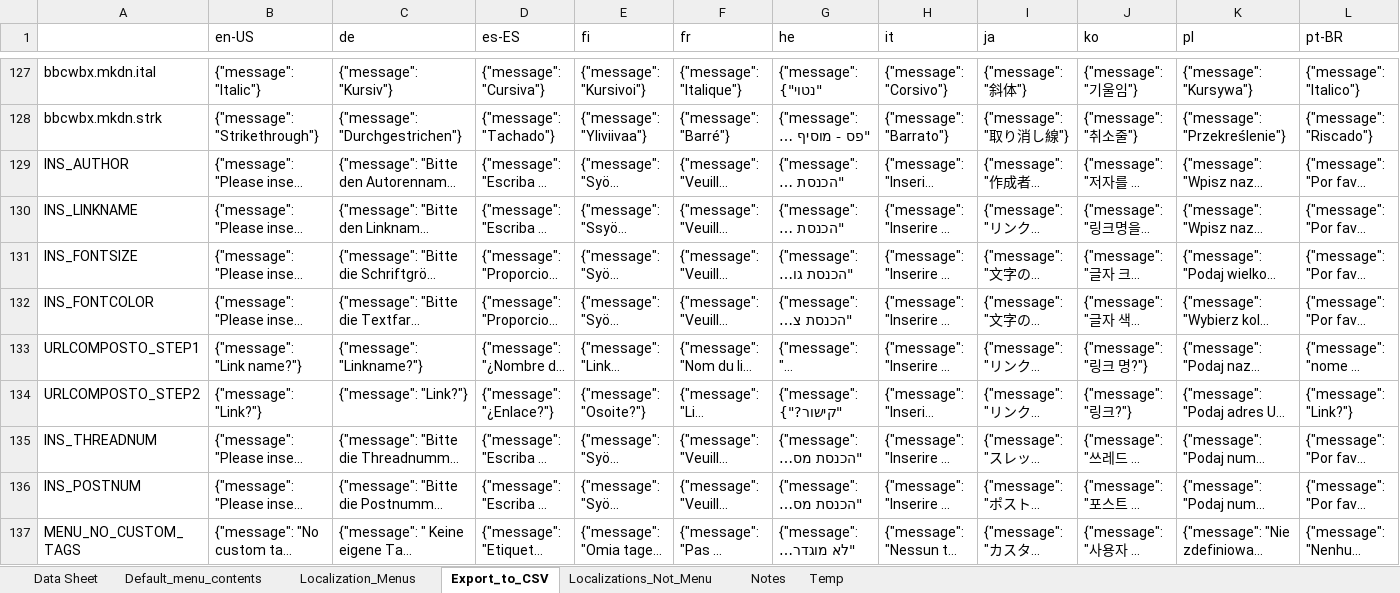
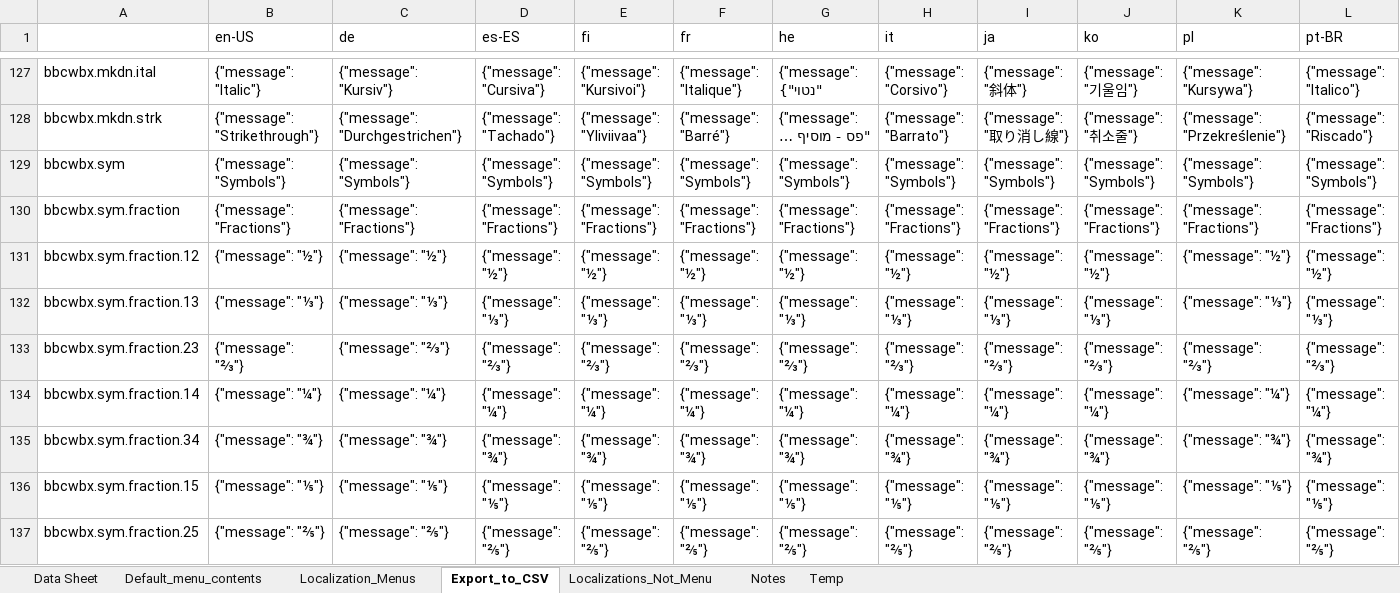
Before and after one commit to msaroff/bbCodeWebEx, an Excel workbook: locale_bbcode.xlsm, sheet Export_to_CSV, drawn as a sheet; only a part is shown, gaps mark what is left out; the shorter side is filled out with more unchanged rows; long unchanged cells end in …; values as stored, in another font and other column widths than the file's, no borders; rows hold the shown columns only; the diff covers the shown part only; the diff names each change by its address in the sheet, - before the commit and + after, or states it on an @@ line.

Commit message:
Update locale_bbcode.xlsm

```diff
--- a/locale_bbcode.xlsm (sheet Export_to_CSV)
+++ b/locale_bbcode.xlsm (sheet Export_to_CSV)
+row 129: bbcwbx.sym | {"message": "Symbols"} | {"message": "Symbols"} | {"message": "Symbols"} | {"message": "Symbols"} | {"message": "Symbols"} | {"message": "Symbols"} | {"message": "Symbols"} | {"message": "Symbols"} | {"message": "Symbols"} | {"message": "Symbols"} | {"message": "Symbols"}
+row 130: bbcwbx.sym.fraction | {"message": "Fractions"} | {"message": "Fractions"} | {"message": "Fractions"} | {"message": "Fractions"} | {"message": "Fractions"} | {"message": "Fractions"} | {"message": "Fractions"} | {"message": "Fractions"} | {"message": "Fractions"} | {"message": "Fractions"} | {"message": "Fractions"}
+row 131: bbcwbx.sym.fraction.12 | {"message": "½"} | {"message": "½"} | {"message": "½"} | {"message": "½"} | {"message": "½"} | {"message": "½"} | {"message": "½"} | {"message": "½"} | {"message": "½"} | {"message": "½"} | {"message": "½"}
+row 132: bbcwbx.sym.fraction.13 | {"message": "⅓"} | {"message": "⅓"} | {"message": "⅓"} | {"message": "⅓"} | {"message": "⅓"} | {"message": "⅓"} | {"message": "⅓"} | {"message": "⅓"} | {"message": "⅓"} | {"message": "⅓"} | {"message": "⅓"}
+row 133: bbcwbx.sym.fraction.23 | {"message": "⅔"} | {"message": "⅔"} | {"message": "⅔"} | {"message": "⅔"} | {"message": "⅔"} | {"message": "⅔"} | {"message": "⅔"} | {"message": "⅔"} | {"message": "⅔"} | {"message": "⅔"} | {"message": "⅔"}
+row 134: bbcwbx.sym.fraction.14 | {"message": "¼"} | {"message": "¼"} | {"message": "¼"} | {"message": "¼"} | {"message": "¼"} | {"message": "¼"} | {"message": "¼"} | {"message": "¼"} | {"message": "¼"} | {"message": "¼"} | {"message": "¼"}
+row 135: bbcwbx.sym.fraction.34 | {"message": "¾"} | {"message": "¾"} | {"message": "¾"} | {"message": "¾"} | {"message": "¾"} | {"message": "¾"} | {"message": "¾"} | {"message": "¾"} | {"message": "¾"} | {"message": "¾"} | {"message": "¾"}
+row 136: bbcwbx.sym.fraction.15 | {"message": "⅕"} | {"message": "⅕"} | {"message": "⅕"} | {"message": "⅕"} | {"message": "⅕"} | {"message": "⅕"} | {"message": "⅕"} | {"message": "⅕"} | {"message": "⅕"} | {"message": "⅕"} | {"message": "⅕"}
+row 137: bbcwbx.sym.fraction.25 | {"message": "⅖"} | {"message": "⅖"} | {"message": "⅖"} | {"message": "⅖"} | {"message": "⅖"} | {"message": "⅖"} | {"message": "⅖"} | {"message": "⅖"} | {"message": "⅖"} | {"message": "⅖"} | {"message": "⅖"}
```
Also changed, not shown: 59 added rows elsewhere in this sheet.
